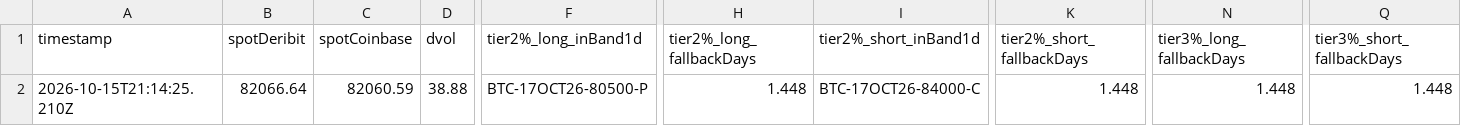
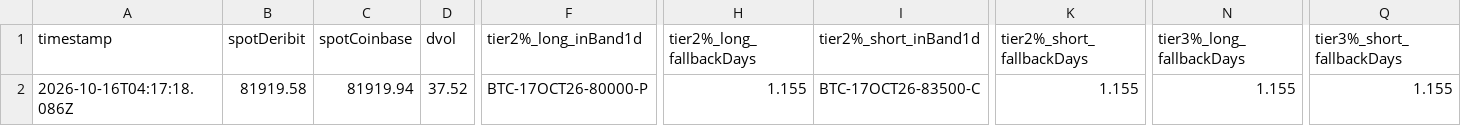
Before and after one commit to atticusNew/Foxify_Collar, a CSV file: artifacts/chain-samples/index.csv, drawn as a sheet; only a part is shown, gaps mark what is left out; the diff covers the shown part only; the diff names each change by its address in the sheet, - before the commit and + after, or states it on an @@ line.

```diff
--- a/artifacts/chain-samples/index.csv
+++ b/artifacts/chain-samples/index.csv
-A2 (timestamp): 2026-10-15T21:14:25.210Z
+A2 (timestamp): 2026-10-16T04:17:18.086Z
-B2 (spotDeribit): 82066.64
+B2 (spotDeribit): 81919.58
-C2 (spotCoinbase): 82060.59
+C2 (spotCoinbase): 81919.94
-D2 (dvol): 38.88
+D2 (dvol): 37.52
-F2 (tier2%_long_inBand1d): BTC-17OCT26-80500-P
+F2 (tier2%_long_inBand1d): BTC-17OCT26-80000-P
-H2 (tier2%_long_fallbackDays): 1.448
+H2 (tier2%_long_fallbackDays): 1.155
-I2 (tier2%_short_inBand1d): BTC-17OCT26-84000-C
+I2 (tier2%_short_inBand1d): BTC-17OCT26-83500-C
-K2 (tier2%_short_fallbackDays): 1.448
+K2 (tier2%_short_fallbackDays): 1.155
-N2 (tier3%_long_fallbackDays): 1.448
+N2 (tier3%_long_fallbackDays): 1.155
-Q2 (tier3%_short_fallbackDays): 1.448
+Q2 (tier3%_short_fallbackDays): 1.155
```
Also changed, not shown: 5 edited cells elsewhere in this file, 1 other file.
